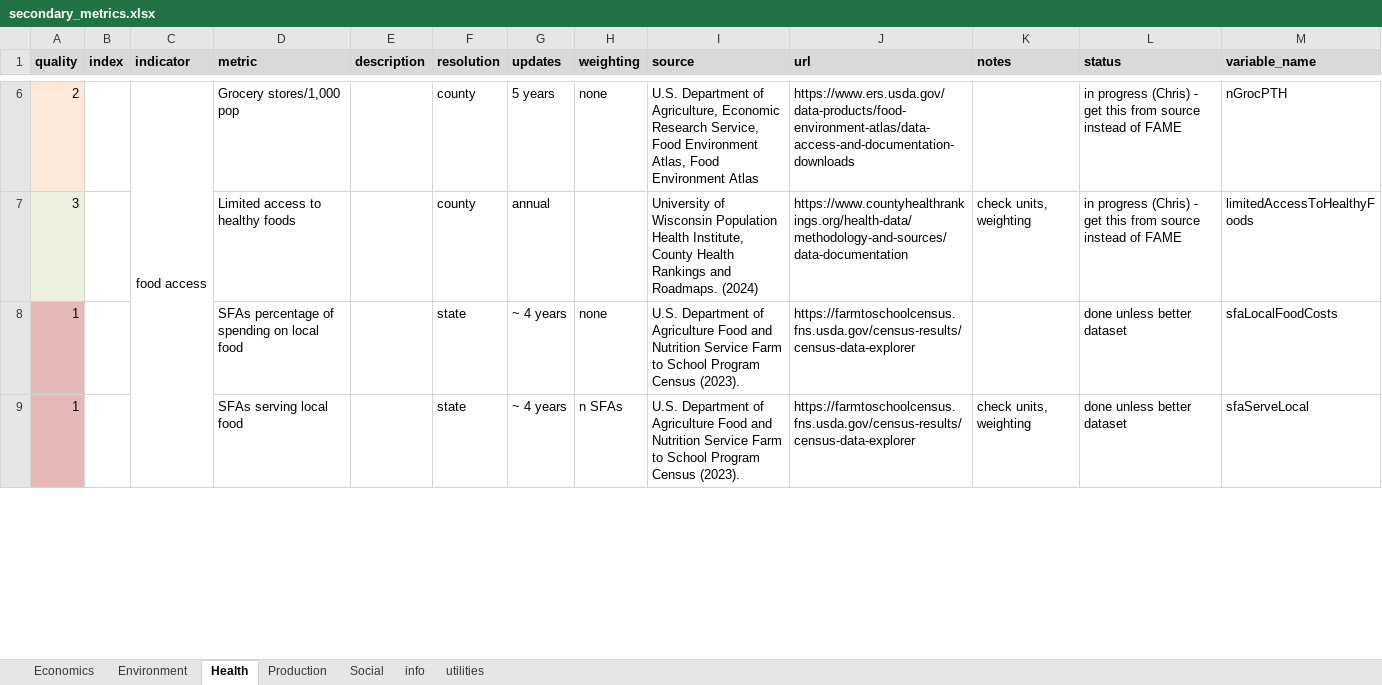
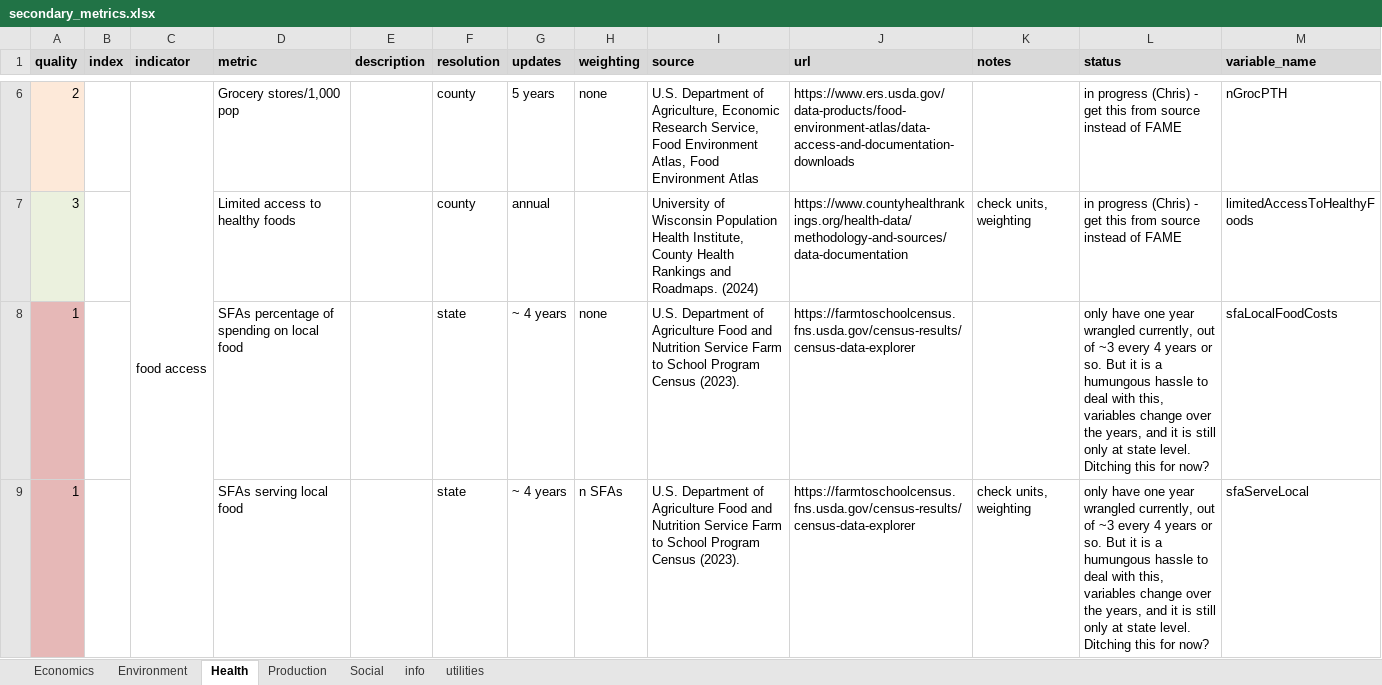
Before and after one commit to Food-Systems-Research-Center/sm-data, an Excel workbook: 2_clean/secondary_metrics.xlsx, sheet Health, drawn as a sheet; only a part is shown, gaps mark what is left out; values as stored, in another font and other column widths than the file's, no borders; the diff covers the shown part only; the diff names each change by its address in the sheet, - before the commit and + after, or states it on an @@ line.

```diff
--- a/2_clean/secondary_metrics.xlsx (sheet Health)
+++ b/2_clean/secondary_metrics.xlsx (sheet Health)
-L8:L9 (status): done unless better dataset
+L8:L9 (status): only have one year wrangled currently, out of ~3 every 4 years or so. But it is a humungous hassle to deal with this, variables change over the years, and it is still only at state level. Ditching this for now?
```
Also changed, not shown: 1 edited cell elsewhere in this sheet, sheet Economics, sheet Environment, sheet Production, sheet Social, 21 other files.
